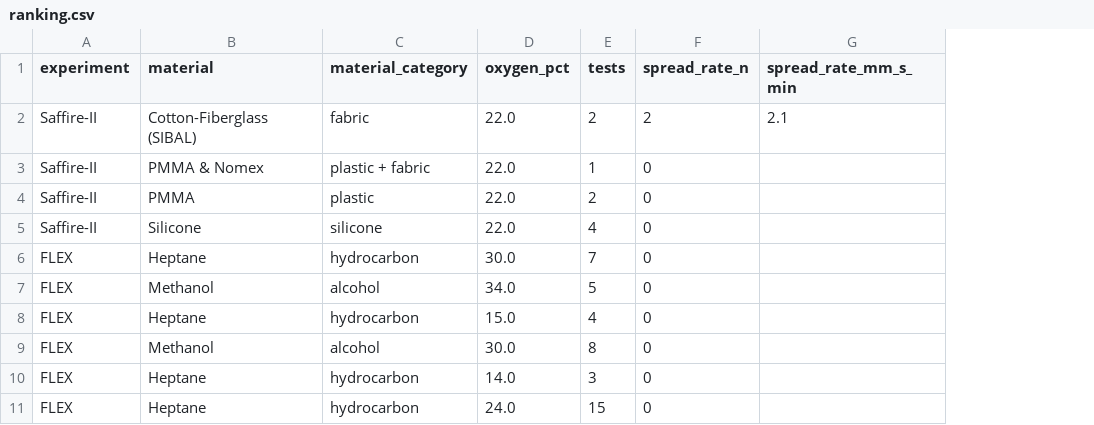
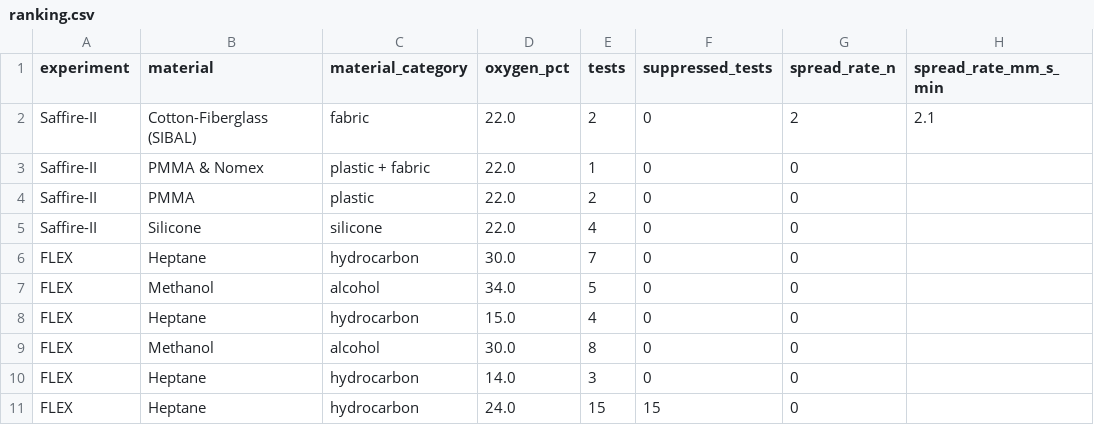
Before and after one commit to nergisRahimzade/NASA-Space-Apps-Challenges-2026---Flame-in-Freefall, a CSV file: data/ranking.csv, drawn as a sheet; only a part is shown; the diff names each change by its address in the sheet, - before the commit and + after, or states it on an @@ line.

```diff
--- a/data/ranking.csv
+++ b/data/ranking.csv
+column F (suppressed_tests), rows 2-11: 0 | 0 | 0 | 0 | 0 | 0 | 0 | 0 | 0 | 15
```
Also changed, not shown: data/downloads.csv, data/sources.csv, 30 other files.
